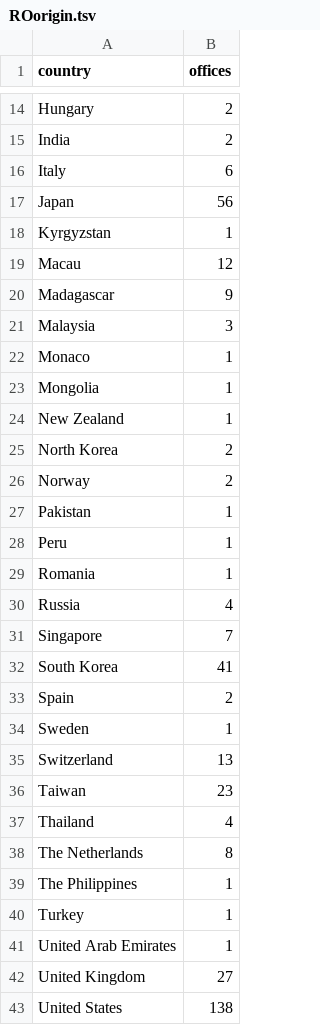
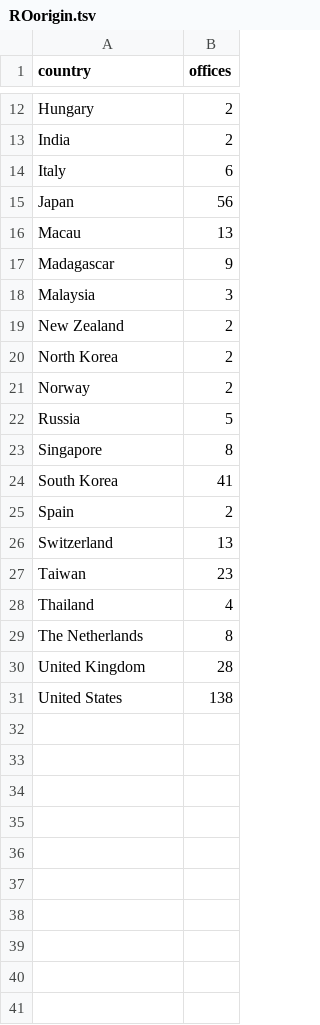
Before and after one commit to jessicachinafile/jessicachinafile.github.io, a TSV file: monthly/ROorigin.tsv, drawn as a sheet; only a part is shown, gaps mark what is left out; the diff covers the shown part only.

```diff
--- a/monthly/ROorigin.tsv
+++ b/monthly/ROorigin.tsv
@@ -17,19 +15,12 @@ Italy	6
 Japan	56
-Kyrgyzstan	1
-Macau	12
+Macau	13
 Madagascar	9
 Malaysia	3
-Monaco	1
-Mongolia	1
-New Zealand	1
+New Zealand	2
 North Korea	2
 Norway	2
-Pakistan	1
-Peru	1
-Romania	1
-Russia	4
-Singapore	7
+Russia	5
+Singapore	8
 South Korea	41
 Spain	2
-Sweden	1
 Switzerland	13
@@ -38,6 +29,3 @@ Thailand	4
 The Netherlands	8
-The Philippines	1
-Turkey	1
-United Arab Emirates	1
-United Kingdom	27
+United Kingdom	28
 United States	138
```
Also changed, not shown: 2 removed rows and 1 edited cell elsewhere in this file, monthly/ROregdate.tsv, monthly/TAbyprovChoro.tsv, 13 other files.
